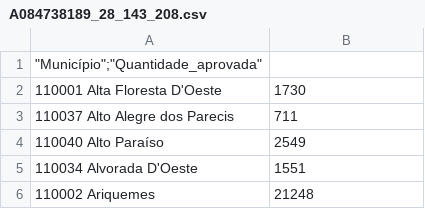
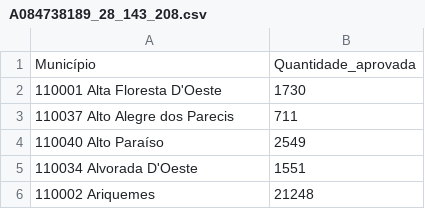
Before and after one commit to julianonuness/julianonuness, a CSV file: A084738189_28_143_208.csv, drawn as a sheet; only a part is shown; removed rows and columns are numbered as before the commit, all else as after; the diff names each change by its address in the sheet, - before the commit and + after, or states it on an @@ line.

Commit message:
Update A084738189_28_143_208.csv

```diff
--- a/A084738189_28_143_208.csv
+++ b/A084738189_28_143_208.csv
-row 1: "Município";"Quantidade_aprovada"
+row 1: Município | Quantidade_aprovada
```
